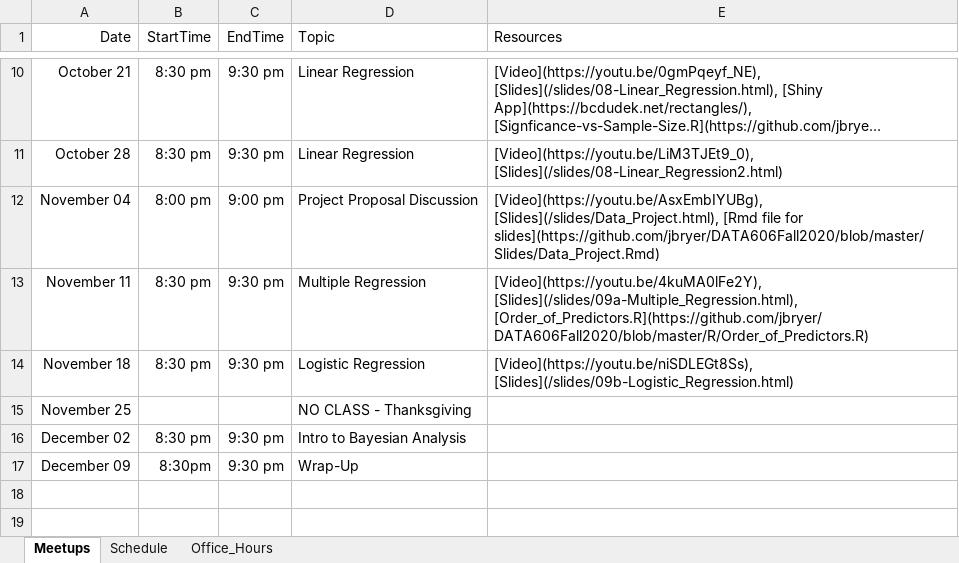
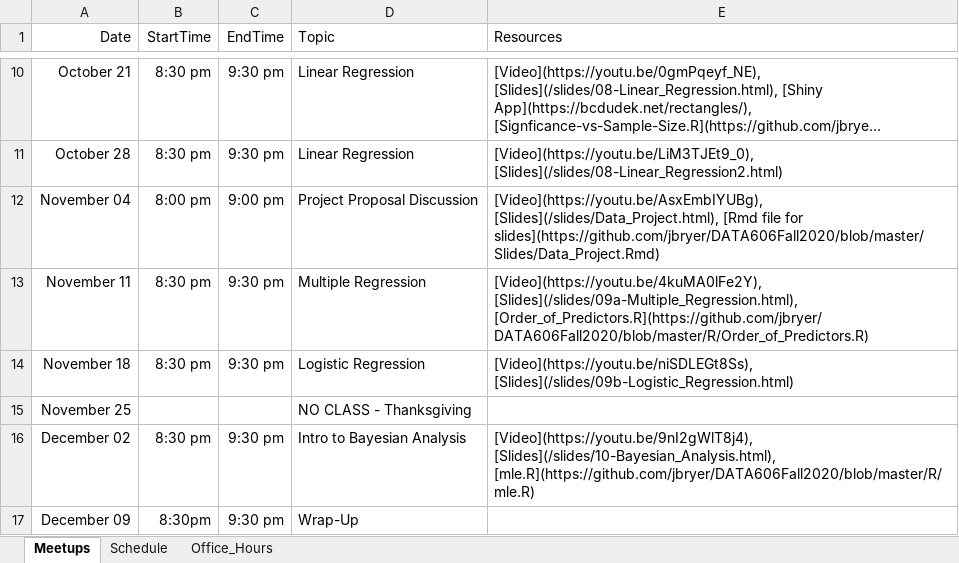
Before and after one commit to jbryer/DATA606Fall2020, an Excel workbook: Schedule.xlsx, sheet Meetups, drawn as a sheet; only a part is shown, gaps mark what is left out; long unchanged cells end in …; values as stored, in another font and other column widths than the file's, no borders; the diff names each change by its address in the sheet, - before the commit and + after, or states it on an @@ line.

Commit message:
Added meetup.

```diff
--- a/Schedule.xlsx (sheet Meetups)
+++ b/Schedule.xlsx (sheet Meetups)
-E16 (Resources): (empty)
+E16 (Resources): [Video](https://youtu.be/9nI2gWlT8j4), [Slides](/slides/10-Bayesian_Analysis.html), [mle.R](https://github.com/jbryer/DATA606Fall2020/blob/master/R/mle.R)
```
Also changed, not shown: 33 other files.
